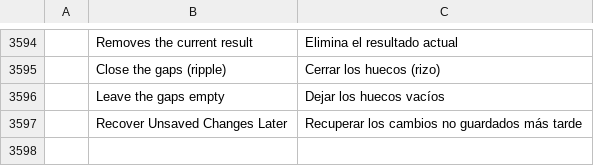
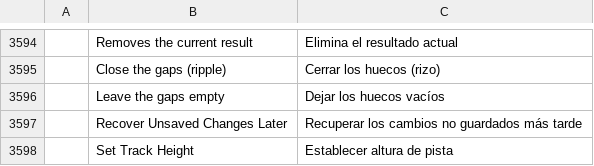
Before and after one commit to YannickAn/filmcraft, a TSV file: crates/ui-egui/src/i18n/es.tsv, drawn as a sheet; only a part is shown, gaps mark what is left out; the diff names each change by its address in the sheet, - before the commit and + after, or states it on an @@ line.

```diff
--- a/crates/ui-egui/src/i18n/es.tsv
+++ b/crates/ui-egui/src/i18n/es.tsv
+row 3598:  | Set Track Height | Establecer altura de pista
```
Also changed, not shown: crates/ui-egui/src/i18n/ja.tsv, crates/ui-egui/src/i18n/zh-cn.tsv, 14 other files.
